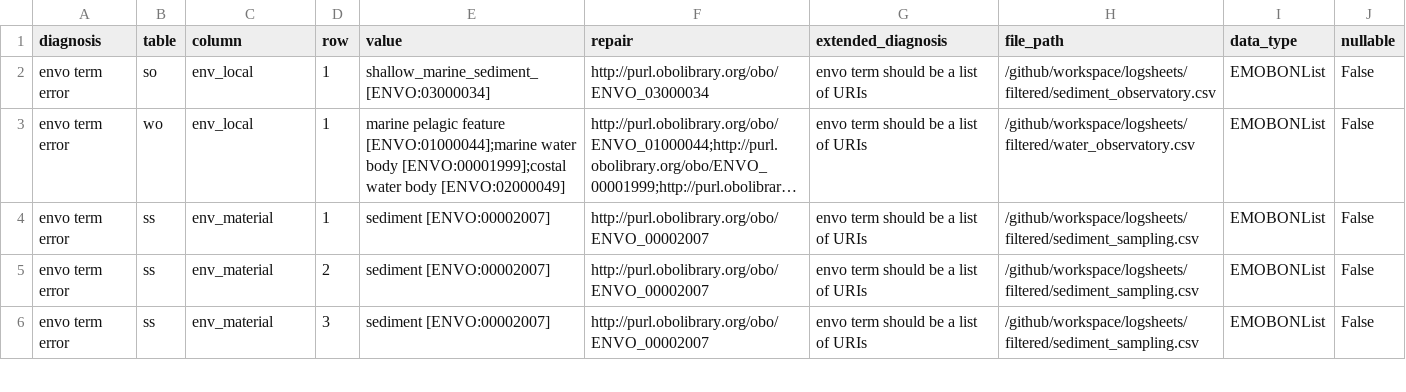
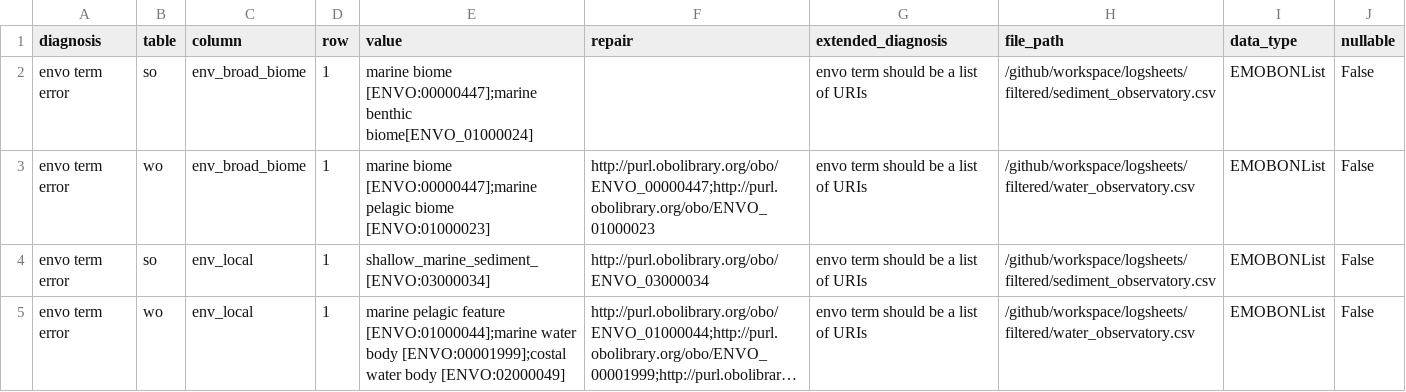
Before and after one commit to bulricht-azurewebsites-net/observatory-u002a-crate, a CSV file: data-quality-control/dqc.csv, drawn as a sheet; only a part is shown; the shorter side is filled out with more unchanged rows; long unchanged cells end in ….

```diff
--- a/data-quality-control/dqc.csv
+++ b/data-quality-control/dqc.csv
@@ -1,2 +1,4 @@
 diagnosis,table,column,row,value,repair,extended_diagnosis,file_path,data_type,nullable
+envo term error,so,env_broad_biome,1,marine biome [ENVO:00000447];marine benthic biome[ENVO_01000024],,envo term should be a list of URIs,/github/workspace/logsheets/filtered/sediment_observatory.csv,EMOBONList,False
+envo term error,wo,env_broad_biome,1,marine biome [ENVO:00000447];marine pelagic biome [ENVO:01000023],http://purl.obolibrary.org/obo/ENVO_00000447;http://purl.obolibrary.org/obo/ENVO_01000023,envo term should be a list of URIs,/github/workspace/logsheets/filtered/water_observatory.csv,EMOBONList,False
 envo term error,so,env_local,1,shallow_marine_sediment_[ENVO:03000034],http://purl.obolibrary.org/obo/ENVO_03000034,envo term should be a list of URIs,/github/workspace/logsheets/filtered/sediment_observatory.csv,EMOBONList,False
```
Also changed, not shown: data-quality-control/report.csv, logsheets/transformed/water_observatory.csv, 1 other file.
